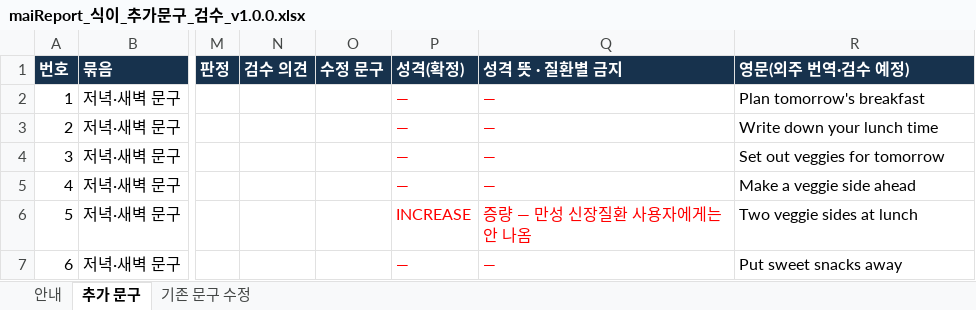
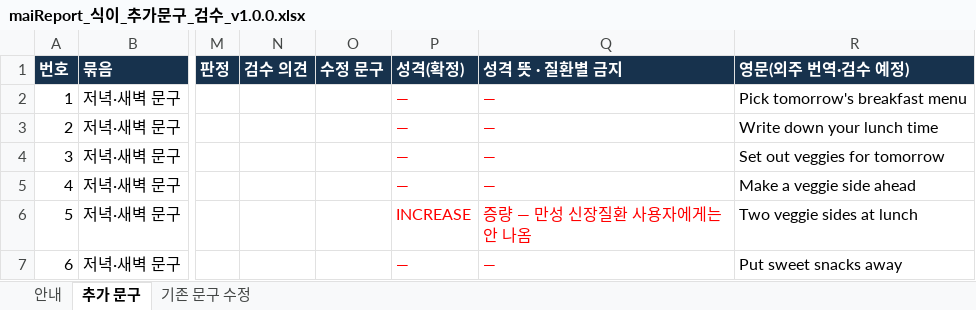
Before and after one commit to srleeinkorea/Project_maiReport, an Excel workbook: outputs/mai-report-policy/식이/maiReport_식이_추가문구_검수_v1.0.0.xlsx, sheet 추가 문구, drawn as a sheet; only a part is shown, gaps mark what is left out; values as stored, in another font and other column widths than the file's, no borders; the diff names each change by its address in the sheet, - before the commit and + after, or states it on an @@ line.

```diff
--- a/outputs/mai-report-policy/식이/maiReport_식이_추가문구_검수_v1.0.0.xlsx (sheet 추가 문구)
+++ b/outputs/mai-report-policy/식이/maiReport_식이_추가문구_검수_v1.0.0.xlsx (sheet 추가 문구)
-R2 (영문(외주 번역·검수 예정)): Plan tomorrow's breakfast
+R2 (영문(외주 번역·검수 예정)): Pick tomorrow's breakfast menu
```
Also changed, not shown: outputs/mai-report-policy/식이/maiReport_식이_개발전달_데이터계약_v1.0.0.xlsx, 1 other file.
